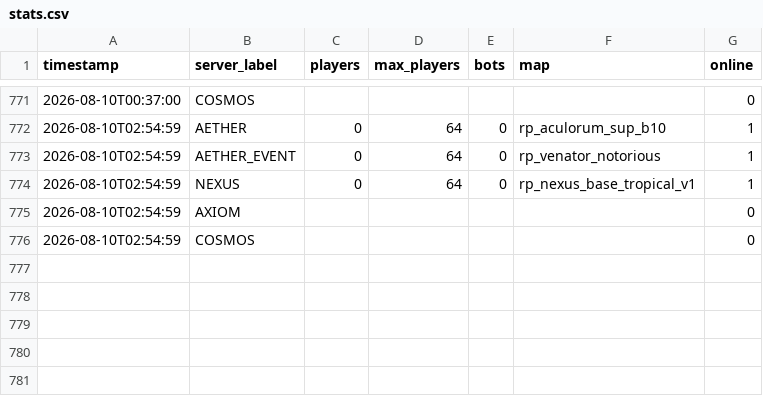
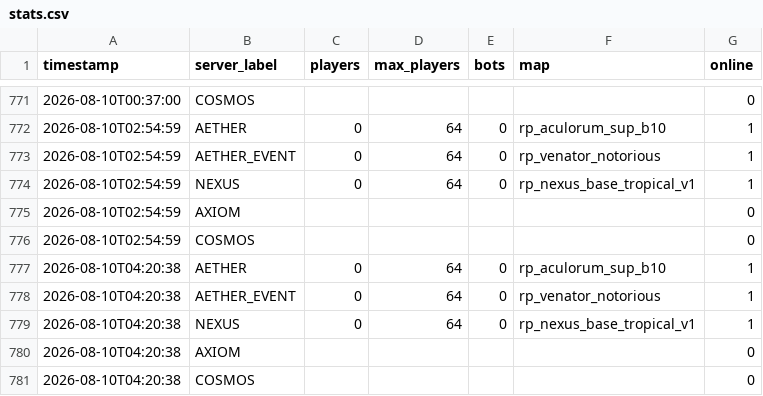
Before and after one commit to Fertouillle/gmod-monitor, a CSV file: stats.csv, drawn as a sheet; only a part is shown, gaps mark what is left out; the diff names each change by its address in the sheet, - before the commit and + after, or states it on an @@ line.

```diff
--- a/stats.csv
+++ b/stats.csv
+row 777: 2026-08-10T04:20:38 | AETHER | 0 | 64 | 0 | rp_aculorum_sup_b10 | 1
+row 778: 2026-08-10T04:20:38 | AETHER_EVENT | 0 | 64 | 0 | rp_venator_notorious | 1
+row 779: 2026-08-10T04:20:38 | NEXUS | 0 | 64 | 0 | rp_nexus_base_tropical_v1 | 1
+row 780: 2026-08-10T04:20:38 | AXIOM |  |  |  |  | 0
+row 781: 2026-08-10T04:20:38 | COSMOS |  |  |  |  | 0
```
